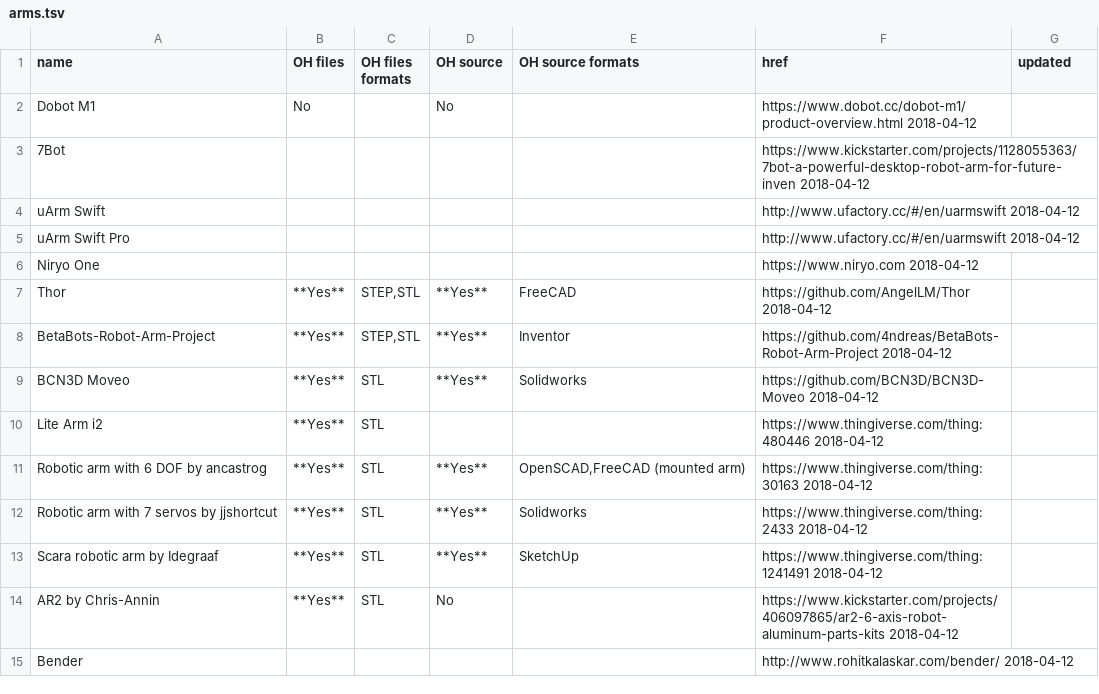
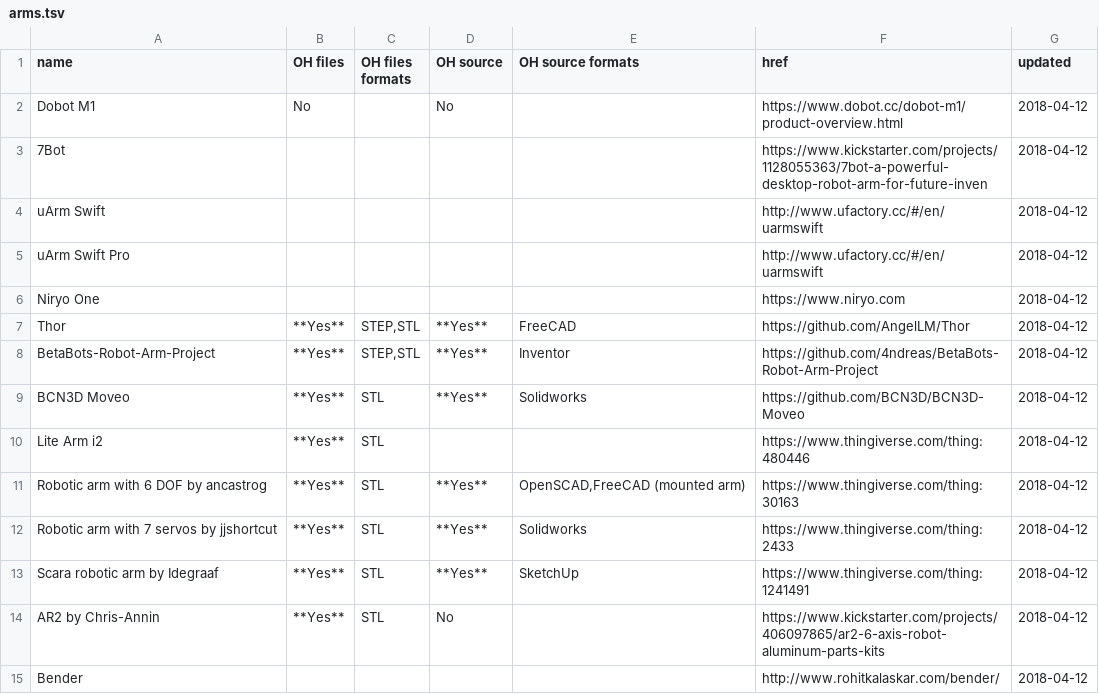
Before and after one commit to hobofan/collected-robotic-arms, a TSV file: arms.tsv, drawn as a sheet.

```diff
--- a/arms.tsv
+++ b/arms.tsv
@@ -1,15 +1,15 @@
 name	OH files	OH files formats	OH source	OH source formats	href	updated
-Dobot M1	No		No		https://www.dobot.cc/dobot-m1/product-overview.html  2018-04-12
-7Bot					https://www.kickstarter.com/projects/1128055363/7bot-a-powerful-desktop-robot-arm-for-future-inven  2018-04-12
-uArm Swift					http://www.ufactory.cc/#/en/uarmswift  2018-04-12
-uArm Swift Pro					http://www.ufactory.cc/#/en/uarmswift  2018-04-12
-Niryo One					https://www.niryo.com  2018-04-12
-Thor	**Yes**	STEP,STL	**Yes**	FreeCAD	https://github.com/AngelLM/Thor  2018-04-12
-BetaBots-Robot-Arm-Project	**Yes**	STEP,STL	**Yes**	Inventor	https://github.com/4ndreas/BetaBots-Robot-Arm-Project  2018-04-12
-BCN3D Moveo	**Yes**	STL	**Yes**	Solidworks	https://github.com/BCN3D/BCN3D-Moveo  2018-04-12
-Lite Arm i2	**Yes**	STL			https://www.thingiverse.com/thing:480446  2018-04-12
-Robotic arm with 6 DOF by ancastrog	**Yes**	STL	**Yes**	OpenSCAD,FreeCAD (mounted arm)	https://www.thingiverse.com/thing:30163  2018-04-12
-Robotic arm with 7 servos by jjshortcut	**Yes**	STL	**Yes**	Solidworks	https://www.thingiverse.com/thing:2433  2018-04-12
-Scara robotic arm by Idegraaf	**Yes**	STL	**Yes**	SketchUp	https://www.thingiverse.com/thing:1241491  2018-04-12
-AR2 by Chris-Annin	**Yes**	STL	No		https://www.kickstarter.com/projects/406097865/ar2-6-axis-robot-aluminum-parts-kits  2018-04-12
-Bender					http://www.rohitkalaskar.com/bender/  2018-04-12
+Dobot M1	No		No		https://www.dobot.cc/dobot-m1/product-overview.html	2018-04-12
+7Bot					https://www.kickstarter.com/projects/1128055363/7bot-a-powerful-desktop-robot-arm-for-future-inven	2018-04-12
+uArm Swift					http://www.ufactory.cc/#/en/uarmswift	2018-04-12
+uArm Swift Pro					http://www.ufactory.cc/#/en/uarmswift	2018-04-12
+Niryo One					https://www.niryo.com	2018-04-12
+Thor	**Yes**	STEP,STL	**Yes**	FreeCAD	https://github.com/AngelLM/Thor	2018-04-12
+BetaBots-Robot-Arm-Project	**Yes**	STEP,STL	**Yes**	Inventor	https://github.com/4ndreas/BetaBots-Robot-Arm-Project	2018-04-12
+BCN3D Moveo	**Yes**	STL	**Yes**	Solidworks	https://github.com/BCN3D/BCN3D-Moveo	2018-04-12
+Lite Arm i2	**Yes**	STL			https://www.thingiverse.com/thing:480446	2018-04-12
+Robotic arm with 6 DOF by ancastrog	**Yes**	STL	**Yes**	OpenSCAD,FreeCAD (mounted arm)	https://www.thingiverse.com/thing:30163	2018-04-12
+Robotic arm with 7 servos by jjshortcut	**Yes**	STL	**Yes**	Solidworks	https://www.thingiverse.com/thing:2433	2018-04-12
+Scara robotic arm by Idegraaf	**Yes**	STL	**Yes**	SketchUp	https://www.thingiverse.com/thing:1241491	2018-04-12
+AR2 by Chris-Annin	**Yes**	STL	No		https://www.kickstarter.com/projects/406097865/ar2-6-axis-robot-aluminum-parts-kits	2018-04-12
+Bender					http://www.rohitkalaskar.com/bender/	2018-04-12
```
Also changed, not shown: 1 other file.
